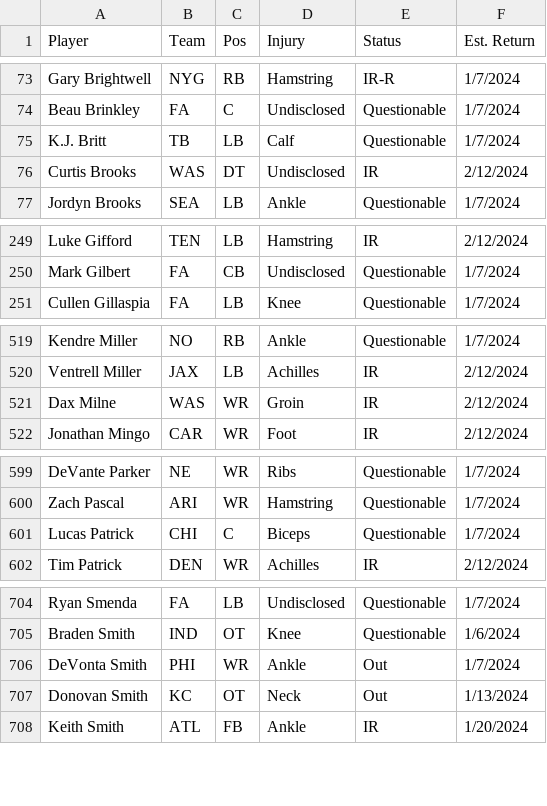
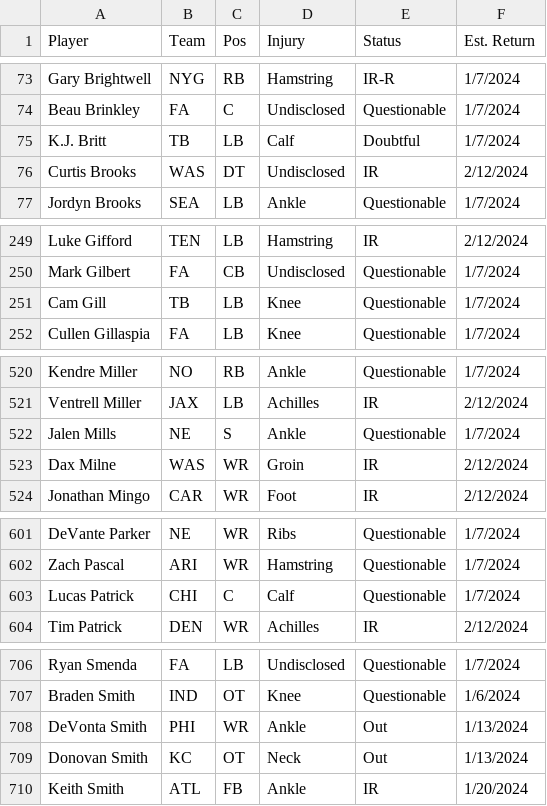
Before and after one commit to kbw612/Fantasy, a CSV file: NFL/2023/nfl-injury-report-week18.csv, drawn as a sheet; only a part is shown, gaps mark what is left out; the diff covers the shown part only.

Commit message:
Add files via upload

```diff
--- a/NFL/2023/nfl-injury-report-week18.csv
+++ b/NFL/2023/nfl-injury-report-week18.csv
@@ -74,3 +74,3 @@ Gary Brightwell,NYG,RB,Hamstring,IR-R,1/7/2024
 Beau Brinkley,FA,C,Undisclosed,Questionable,1/7/2024
-K.J. Britt,TB,LB,Calf,Questionable,1/7/2024
+K.J. Britt,TB,LB,Calf,Doubtful,1/7/2024
 Curtis Brooks,WAS,DT,Undisclosed,IR,2/12/2024
@@ -250,2 +250,3 @@ Luke Gifford,TEN,LB,Hamstring,IR,2/12/2024
 Mark Gilbert,FA,CB,Undisclosed,Questionable,1/7/2024
+Cam Gill,TB,LB,Knee,Questionable,1/7/2024
 Cullen Gillaspia,FA,LB,Knee,Questionable,1/7/2024
@@ -520,2 +521,3 @@ Kendre Miller,NO,RB,Ankle,Questionable,1/7/2024
 Ventrell Miller,JAX,LB,Achilles,IR,2/12/2024
+Jalen Mills,NE,S,Ankle,Questionable,1/7/2024
 Dax Milne,WAS,WR,Groin,IR,2/12/2024
@@ -600,3 +602,3 @@ DeVante Parker,NE,WR,Ribs,Questionable,1/7/2024
 Zach Pascal,ARI,WR,Hamstring,Questionable,1/7/2024
-Lucas Patrick,CHI,C,Biceps,Questionable,1/7/2024
+Lucas Patrick,CHI,C,Calf,Questionable,1/7/2024
 Tim Patrick,DEN,WR,Achilles,IR,2/12/2024
@@ -705,3 +707,3 @@ Ryan Smenda,FA,LB,Undisclosed,Questionable,1/7/2024
 Braden Smith,IND,OT,Knee,Questionable,1/6/2024
-DeVonta Smith,PHI,WR,Ankle,Out,1/7/2024
+DeVonta Smith,PHI,WR,Ankle,Out,1/13/2024
 Donovan Smith,KC,OT,Neck,Out,1/13/2024
```
Also changed, not shown: 1 edited cell elsewhere in this file.
